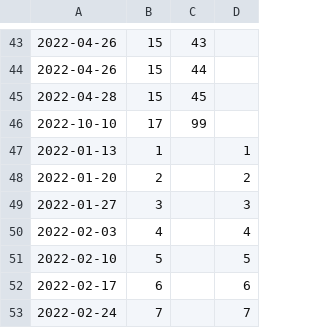
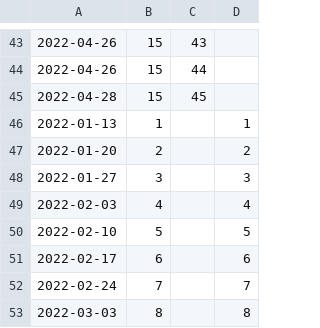
Before and after one commit to Mark-Seaman/UNC-BACS200-2021-Fall, a CSV file: markdown/schedule.csv, drawn as a sheet; only a part is shown, gaps mark what is left out; the shorter side is filled out with more unchanged rows.

Commit message:
Update schedule

```diff
--- a/markdown/schedule.csv
+++ b/markdown/schedule.csv
@@ -45,3 +45,2 @@
 2022-04-28,15,45,
-2022-10-10,17,99,
 2022-01-13,1,,1
```
